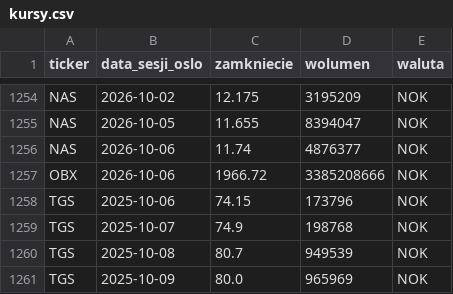
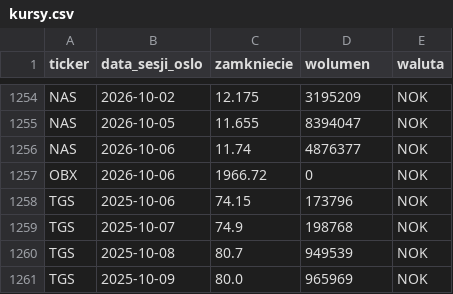
Before and after one commit to Kozienice/oslo-bors-dane-, a CSV file: data/kursy.csv, drawn as a sheet; only a part is shown, gaps mark what is left out.

```diff
--- a/data/kursy.csv
+++ b/data/kursy.csv
@@ -1256,3 +1256,3 @@ NAS,2026-10-05,11.655,8394047,NOK
 NAS,2026-10-06,11.74,4876377,NOK
-OBX,2026-10-06,1966.72,3385208666,NOK
+OBX,2026-10-06,1966.72,0,NOK
 TGS,2025-10-06,74.15,173796,NOK
```
Also changed, not shown: data/rekomendacje.csv, 50 other files.
